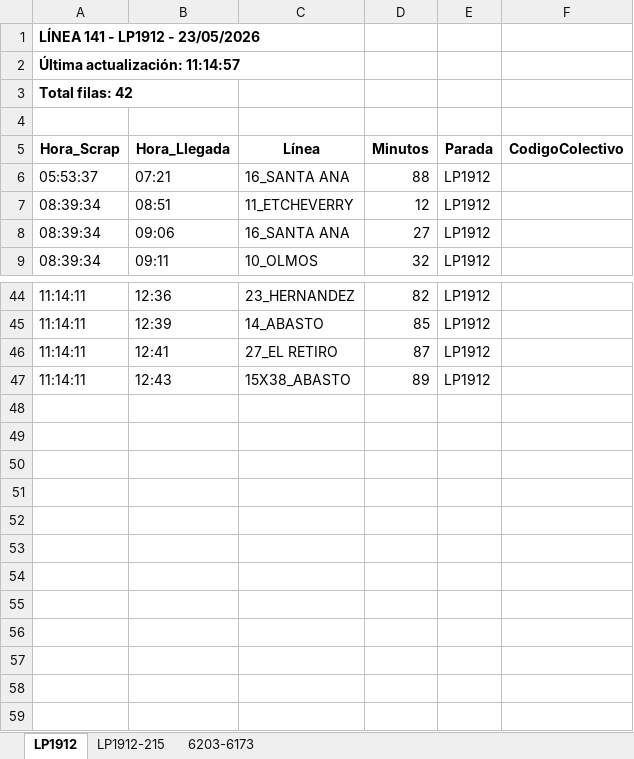
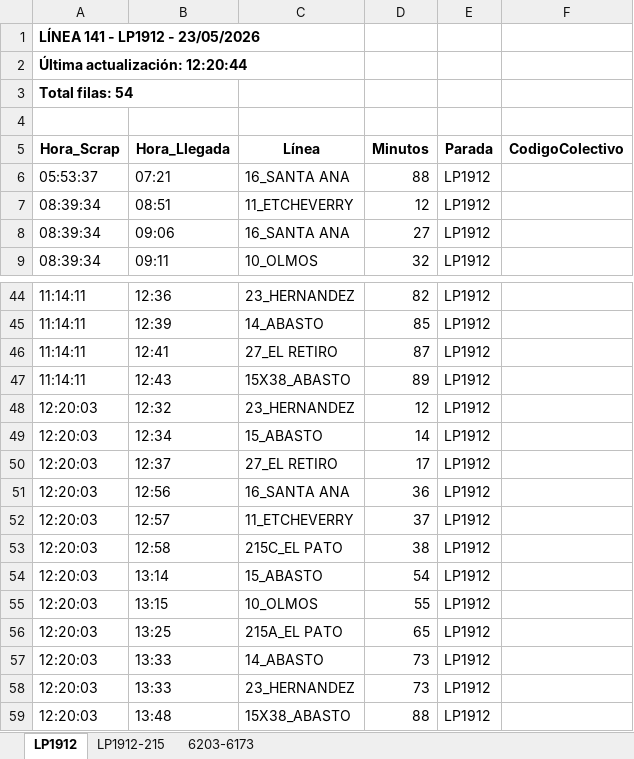
Before and after one commit to palomac00/recolector-colectivos, an Excel workbook: data/horarios-141-2026-05-23.xlsx, sheet LP1912, drawn as a sheet; only a part is shown, gaps mark what is left out; values as stored, in another font and other column widths than the file's, no borders; the diff names each change by its address in the sheet, - before the commit and + after, or states it on an @@ line.

```diff
--- a/data/horarios-141-2026-05-23.xlsx (sheet LP1912)
+++ b/data/horarios-141-2026-05-23.xlsx (sheet LP1912)
-A2 (Hora_Scrap): Última actualización: 11:14:57
+A2 (Hora_Scrap): Última actualización: 12:20:44
-A3 (Hora_Scrap): Total filas: 42
+A3 (Hora_Scrap): Total filas: 54
+row 48: 12:20:03 | 12:32 | 23_HERNANDEZ | 12 | LP1912
+row 49: 12:20:03 | 12:34 | 15_ABASTO | 14 | LP1912
+row 50: 12:20:03 | 12:37 | 27_EL RETIRO | 17 | LP1912
+row 51: 12:20:03 | 12:56 | 16_SANTA ANA | 36 | LP1912
+row 52: 12:20:03 | 12:57 | 11_ETCHEVERRY | 37 | LP1912
+row 53: 12:20:03 | 12:58 | 215C_EL PATO | 38 | LP1912
+row 54: 12:20:03 | 13:14 | 15_ABASTO | 54 | LP1912
+row 55: 12:20:03 | 13:15 | 10_OLMOS | 55 | LP1912
+row 56: 12:20:03 | 13:25 | 215A_EL PATO | 65 | LP1912
+row 57: 12:20:03 | 13:33 | 14_ABASTO | 73 | LP1912
+row 58: 12:20:03 | 13:33 | 23_HERNANDEZ | 73 | LP1912
+row 59: 12:20:03 | 13:48 | 15X38_ABASTO | 88 | LP1912
```
Also changed, not shown: sheet 6203-6173, sheet LP1912-215, 2 other files.
